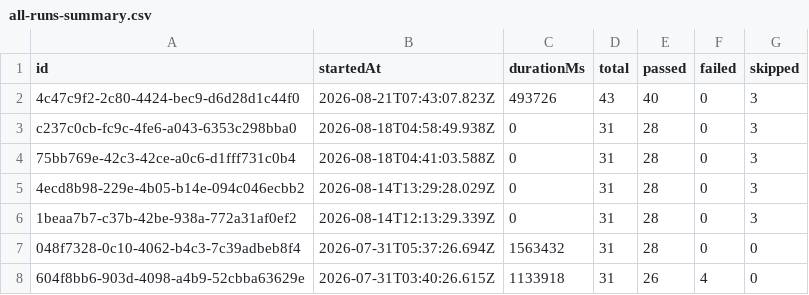
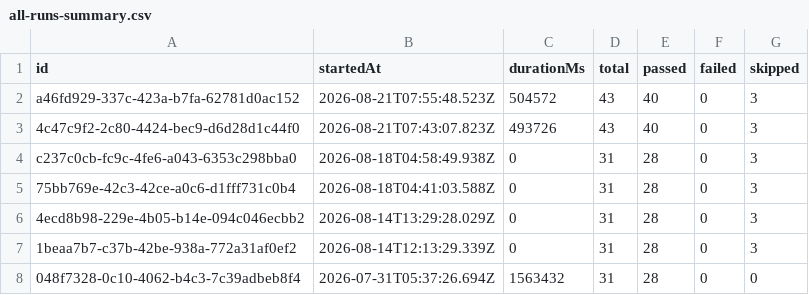
Before and after one commit to Shunyalabsai/widgets-automation, a CSV file: docs/exports/all-runs-summary.csv, drawn as a sheet; only a part is shown; the shorter side is filled out with more unchanged rows; the diff names each change by its address in the sheet, - before the commit and + after, or states it on an @@ line.

```diff
--- a/docs/exports/all-runs-summary.csv
+++ b/docs/exports/all-runs-summary.csv
+row 2: a46fd929-337c-423a-b7fa-62781d0ac152 | 2026-08-21T07:55:48.523Z | 504572 | 43 | 40 | 0 | 3
```
Also changed, not shown: docs/exports/current-run.csv, 2 other files.
